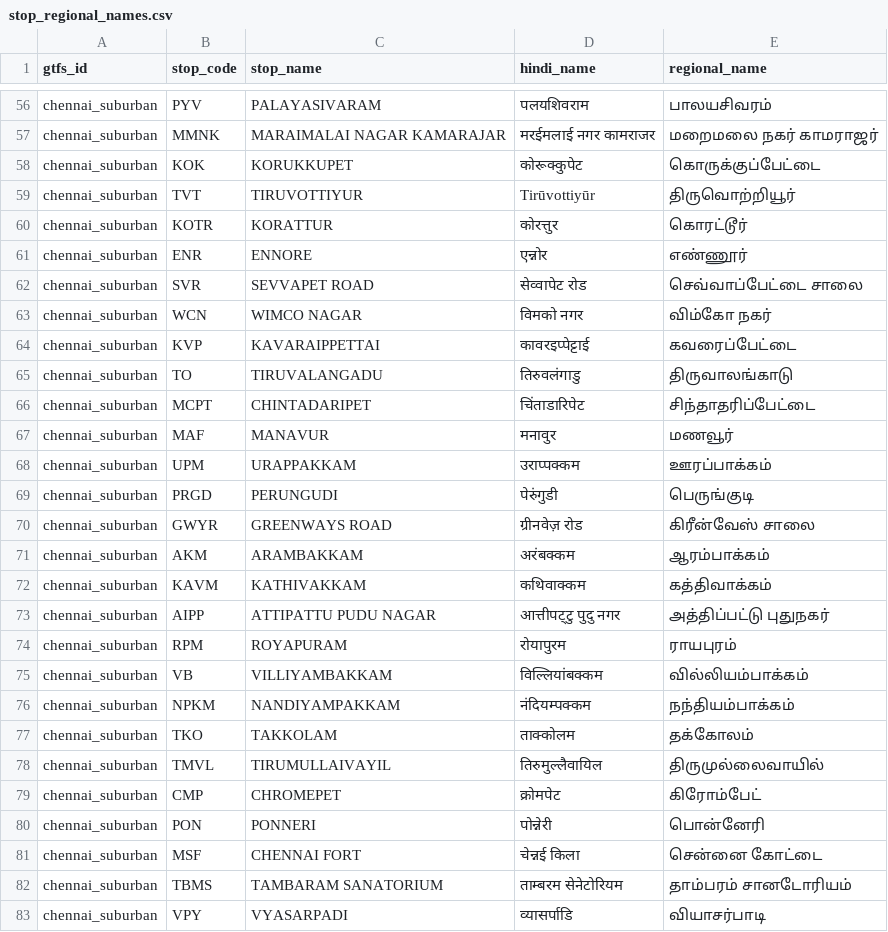
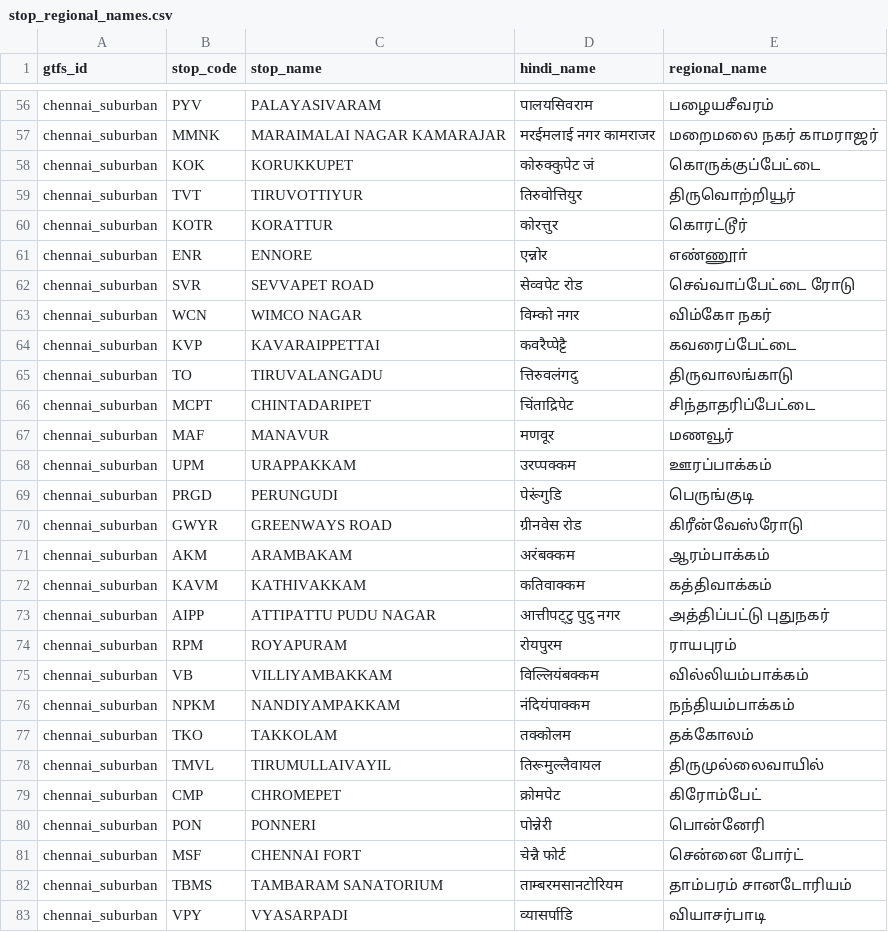
Before and after one commit to nammayatri/gtfs-inmemory-server-rust, a CSV file: assets/stop_regional_names.csv, drawn as a sheet; only a part is shown, gaps mark what is left out; the diff covers the shown part only; the diff names each change by its address in the sheet, - before the commit and + after, or states it on an @@ line.

Commit message:
fix/suburban-stop-spellings

```diff
--- a/assets/stop_regional_names.csv
+++ b/assets/stop_regional_names.csv
-D56 (hindi_name): पलयशिवराम
+D56 (hindi_name): पालयसिवराम
-E56 (regional_name): பாலயசிவரம்
+E56 (regional_name): பழையசீவரம்
-D58 (hindi_name): कोरूक्कुपेट
+D58 (hindi_name): कोरुक्कुपेट जं
-D59 (hindi_name): Tirūvottiyūr
+D59 (hindi_name): तिरुवोत्तियुर
-E61 (regional_name): எண்ணூர்
+E61 (regional_name): எண்ணூா்
-D62 (hindi_name): सेव्वापेट रोड
+D62 (hindi_name): सेव्वपेट रोड
-E62 (regional_name): செவ்வாப்பேட்டை சாலை
+E62 (regional_name): செவ்வாப்பேட்டை ரோடு
-D63 (hindi_name): विमको नगर
+D63 (hindi_name): विम्को नगर
-D64 (hindi_name): कावरइप्पेट्टाई
+D64 (hindi_name): कवरैप्पेट्टै
-D65 (hindi_name): तिरुवलंगाडु
+D65 (hindi_name): त्तिरुवलंगदु
-D66 (hindi_name): चिंताडारिपेट
+D66 (hindi_name): चिंताद्रिपेट
-D67 (hindi_name): मनावुर
+D67 (hindi_name): मणवूर
-D68 (hindi_name): उराप्पक्कम
+D68 (hindi_name): उरप्पक्कम
-D69 (hindi_name): पेरुंगुडी
+D69 (hindi_name): पेरूंगुडि
-D70 (hindi_name): ग्रीनवेज़ रोड
+D70 (hindi_name): ग्रीनवेस रोड
-E70 (regional_name): கிரீன்வேஸ் சாலை
+E70 (regional_name): கிரீன்வேஸ்ரோடு
-C71 (stop_name): ARAMBAKKAM
+C71 (stop_name): ARAMBAKAM
-D72 (hindi_name): कथिवाक्कम
+D72 (hindi_name): कतिवाक्कम
-D74 (hindi_name): रोयापुरम
+D74 (hindi_name): रोयपुरम
-D75 (hindi_name): विल्लियांबक्कम
+D75 (hindi_name): विल्लियंबक्कम
-D76 (hindi_name): नंदियम्पक्कम
+D76 (hindi_name): नंदियंपाक्कम
-D77 (hindi_name): ताक्कोलम
+D77 (hindi_name): तक्कोलम
-D78 (hindi_name): तिरुमुल्लैवायिल
+D78 (hindi_name): तिरूमुल्लैवायल
-D81 (hindi_name): चेन्नई किला
+D81 (hindi_name): चेन्नै फोर्ट
-E81 (regional_name): சென்னை கோட்டை
+E81 (regional_name): சென்னை போர்ட்
-D82 (hindi_name): ताम्बरम सेनेटोरियम
+D82 (hindi_name): ताम्बरमसानटोरियम
```
Also changed, not shown: 75 edited cells elsewhere in this file.
